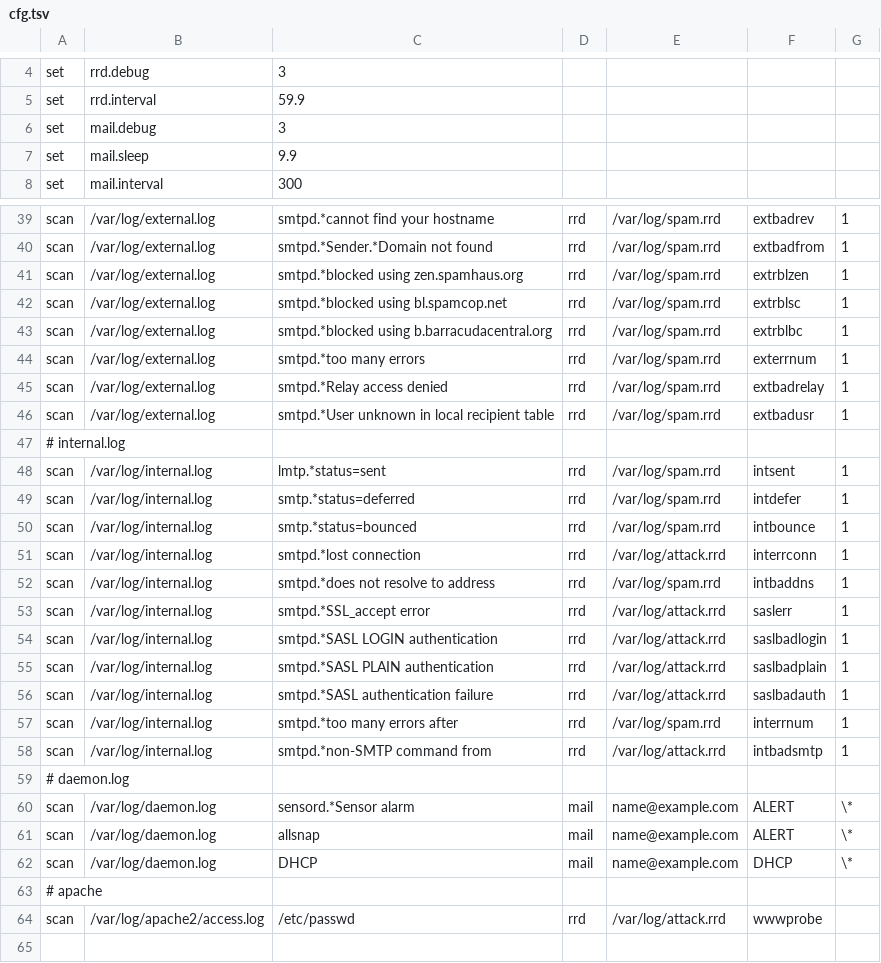
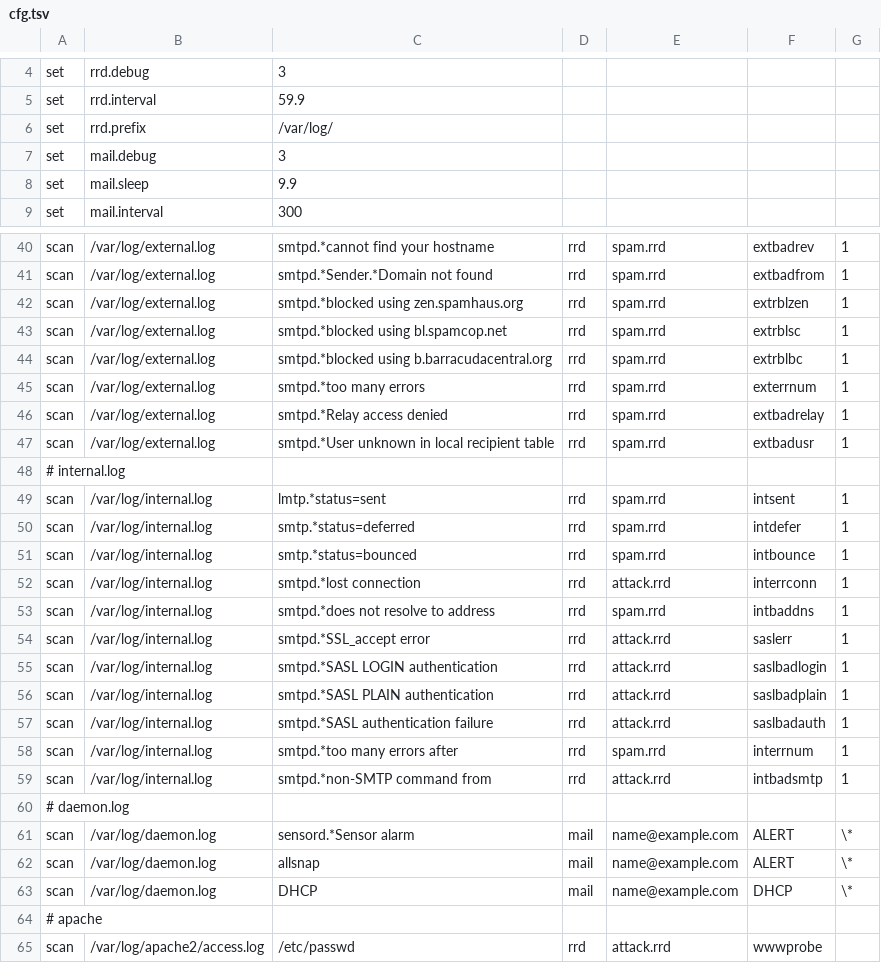
Before and after one commit to zezax/one, a TSV file: quol/flume/cfg.tsv, drawn as a sheet; only a part is shown, gaps mark what is left out; addresses are those after the commit; the diff covers the shown part only; the diff names each change by its address in the sheet, - before the commit and + after, or states it on an @@ line.

Commit message:
Implemented rrd.prefix functionality.

```diff
--- a/quol/flume/cfg.tsv
+++ b/quol/flume/cfg.tsv
+row 6: set | rrd.prefix | /var/log/
-E40:E47: /var/log/spam.rrd
+E40:E47: spam.rrd
-E49:E51: /var/log/spam.rrd
+E49:E51: spam.rrd
-E52: /var/log/attack.rrd
+E52: attack.rrd
-E53: /var/log/spam.rrd
+E53: spam.rrd
-E54:E57: /var/log/attack.rrd
+E54:E57: attack.rrd
-E58: /var/log/spam.rrd
+E58: spam.rrd
-E59: /var/log/attack.rrd
+E59: attack.rrd
-E65: /var/log/attack.rrd
+E65: attack.rrd
```
Also changed, not shown: 25 edited cells elsewhere in this file, quol/flume/example.tsv, 4 other files.
